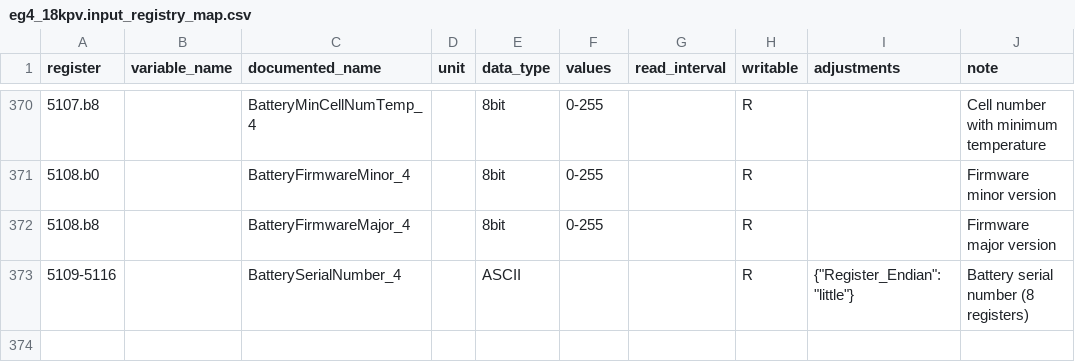
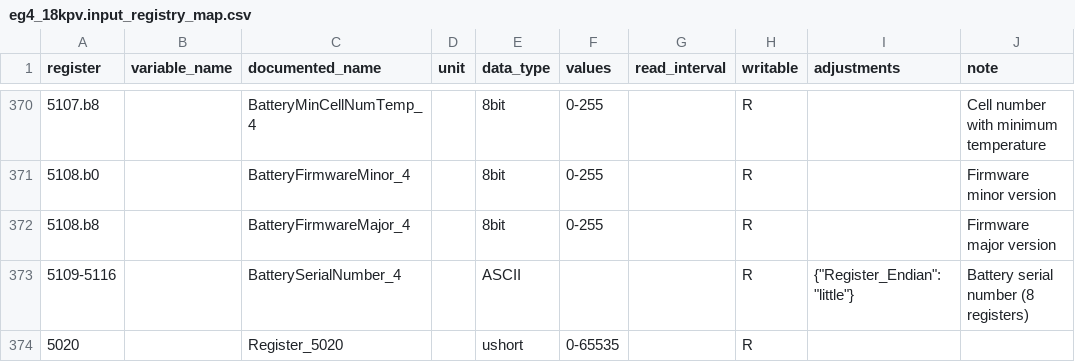
Before and after one commit to BuxtonCalvin/MultiProtocolGateway, a CSV file: protocols/eg4/eg4_18kpv.input_registry_map.csv, drawn as a sheet; only a part is shown, gaps mark what is left out; the diff names each change by its address in the sheet, - before the commit and + after, or states it on an @@ line.

```diff
--- a/protocols/eg4/eg4_18kpv.input_registry_map.csv
+++ b/protocols/eg4/eg4_18kpv.input_registry_map.csv
+row 374: 5020 |  | Register_5020 |  | ushort | 0-65535 |  | R
```
Also changed, not shown: protocols/eg4/eg4_18kpv.holding_registry_map.csv, 6 other files.
